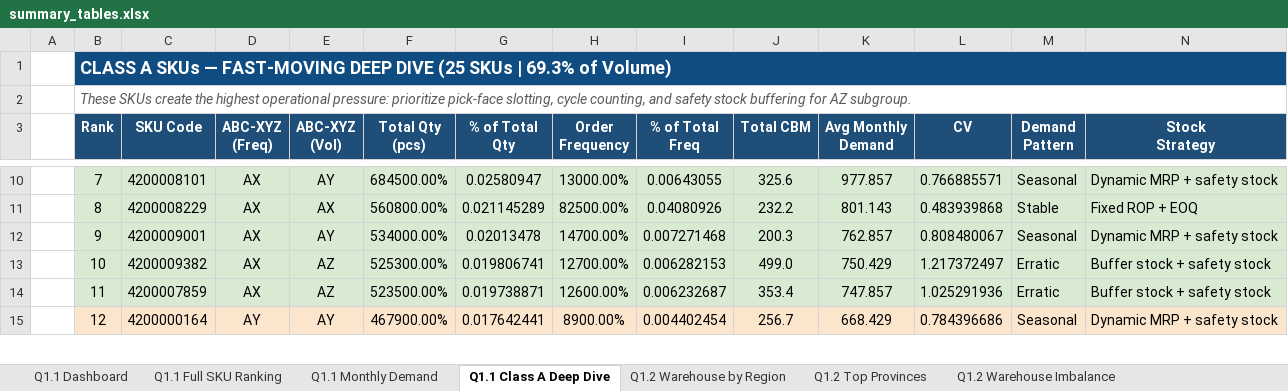
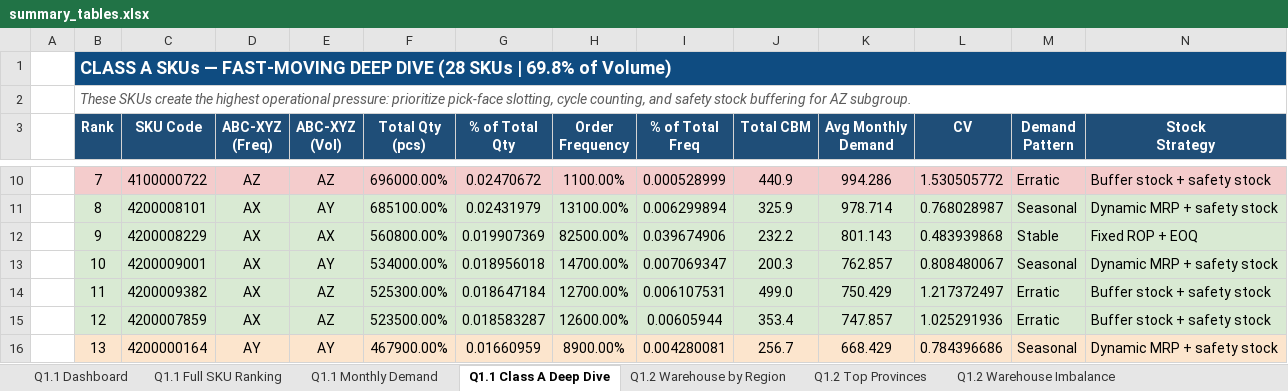
Before and after one commit to tlong-ds/omni-channel-distribution-system, an Excel workbook: outputs/round2/summary_tables.xlsx, sheet Q1.1 Class A Deep Dive, drawn as a sheet; only a part is shown, gaps mark what is left out; values as stored, in another font and other column widths than the file's, no borders; addresses are those after the commit; rows hold the shown columns only; the diff covers the shown part only; the diff names each change by its address in the sheet, - before the commit and + after, or states it on an @@ line.

```diff
--- a/outputs/round2/summary_tables.xlsx (sheet Q1.1 Class A Deep Dive)
+++ b/outputs/round2/summary_tables.xlsx (sheet Q1.1 Class A Deep Dive)
-B1 (Rank): …DEEP DIVE (25 SKUs | 69.3% of Volume)
+B1 (Rank): …DEEP DIVE (28 SKUs | 69.8% of Volume)
-B10:N10 fill: #D9EAD3
+B10:N10 fill: #F4CCCC
-C10 (SKU Code): 4200008101
+C10 (SKU Code): 4100000722
-D10 (ABC-XYZ (Freq)): AX
+D10 (ABC-XYZ (Freq)): AZ
-E10 (ABC-XYZ (Vol)): AY
+E10 (ABC-XYZ (Vol)): AZ
-F10 (Total Qty (pcs)): 684500.00%
+F10 (Total Qty (pcs)): 696000.00%
-G10 (% of Total Qty): 0.02580947
+G10 (% of Total Qty): 0.02470672
-H10 (Order Frequency): 13000.00%
+H10 (Order Frequency): 1100.00%
-I10 (% of Total Freq): 0.00643055
+I10 (% of Total Freq): 0.000528999
-J10 (Total CBM): 325.6
+J10 (Total CBM): 440.9
-K10 (Avg Monthly Demand): 977.857
+K10 (Avg Monthly Demand): 994.286
-L10 (CV): 0.766885571
+L10 (CV): 1.530505772
-M10 (Demand Pattern): Seasonal
+M10 (Demand Pattern): Erratic
-N10 (Stock Strategy): Dynamic MRP + safety stock
+N10 (Stock Strategy): Buffer stock + safety stock
+row 11:  | 8 | 4200008101 | AX | AY | 685100.00% | 0.02431979 | 13100.00% | 0.006299894 | 325.9 | 978.714 | 0.768028987 | Seasonal | Dynamic MRP + safety stock
-B12 (Rank): 8
+B12 (Rank): 9
-G12 (% of Total Qty): 0.021145289
+G12 (% of Total Qty): 0.019907369
-I12 (% of Total Freq): 0.04080926
+I12 (% of Total Freq): 0.039674906
-B13 (Rank): 9
+B13 (Rank): 10
-G13 (% of Total Qty): 0.02013478
+G13 (% of Total Qty): 0.018956018
-I13 (% of Total Freq): 0.007271468
+I13 (% of Total Freq): 0.007069347
-B14 (Rank): 10
+B14 (Rank): 11
-G14 (% of Total Qty): 0.019806741
+G14 (% of Total Qty): 0.018647184
-I14 (% of Total Freq): 0.006282153
+I14 (% of Total Freq): 0.006107531
-B15 (Rank): 11
+B15 (Rank): 12
-G15 (% of Total Qty): 0.019738871
+G15 (% of Total Qty): 0.018583287
-I15 (% of Total Freq): 0.006232687
+I15 (% of Total Freq): 0.00605944
-B16 (Rank): 12
+B16 (Rank): 13
-G16 (% of Total Qty): 0.017642441
+G16 (% of Total Qty): 0.01660959
-I16 (% of Total Freq): 0.004402454
+I16 (% of Total Freq): 0.004280081
```
Also changed, not shown: 3 added rows, 1 removed row, 119 edited cells and cell formats elsewhere in this sheet, sheet Q1.1 Full SKU Ranking, sheet Q1.1 Monthly Demand, sheet Q1.1 Dashboard, sheet Q1.2 Top Provinces, sheet Q1.2 Warehouse Imbalance, sheet Q1.3 Segment Profile, 2 more sheets, 55 other files.
